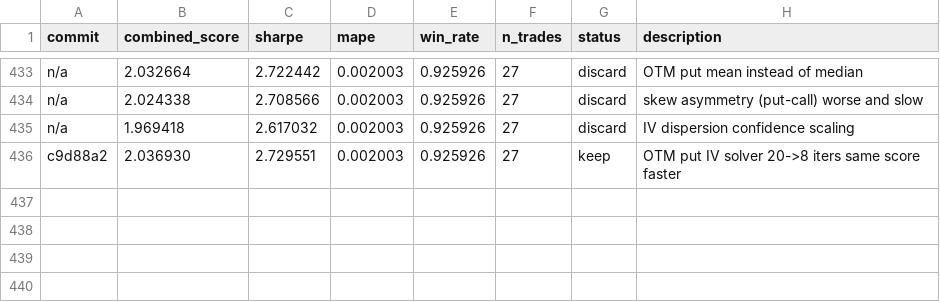
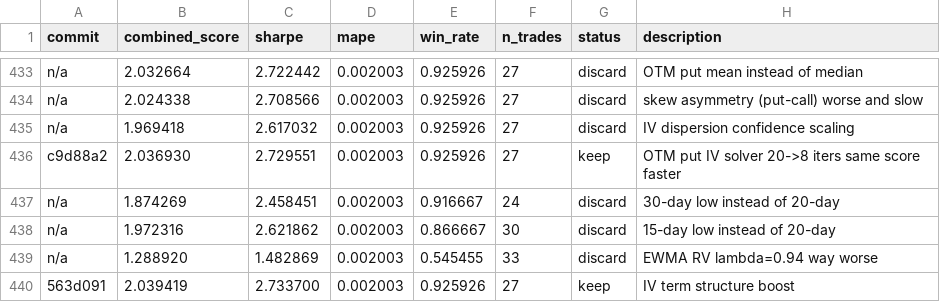
Before and after one commit to jacobwright32/option-pricing-tuning, a TSV file: results.tsv, drawn as a sheet; only a part is shown, gaps mark what is left out; the diff names each change by its address in the sheet, - before the commit and + after, or states it on an @@ line.

```diff
--- a/results.tsv
+++ b/results.tsv
+row 437: n/a | 1.874269 | 2.458451 | 0.002003 | 0.916667 | 24 | discard | 30-day low instead of 20-day
+row 438: n/a | 1.972316 | 2.621862 | 0.002003 | 0.866667 | 30 | discard | 15-day low instead of 20-day
+row 439: n/a | 1.288920 | 1.482869 | 0.002003 | 0.545455 | 33 | discard | EWMA RV lambda=0.94 way worse
+row 440: 563d091 | 2.039419 | 2.733700 | 0.002003 | 0.925926 | 27 | keep | IV term structure boost
```
